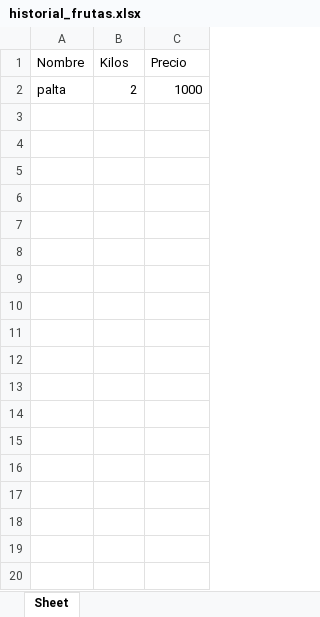
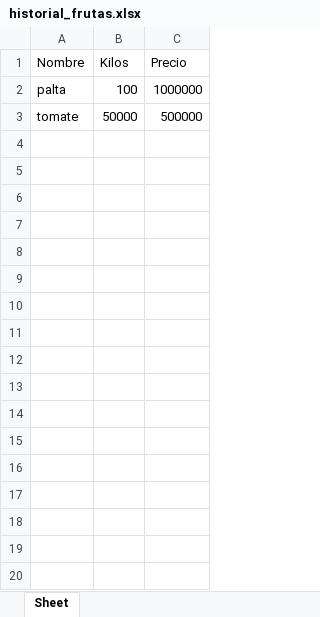
Before and after one commit to QperViper/matpalt, an Excel workbook: historial_frutas.xlsx, sheet Sheet, drawn as a sheet; only a part is shown; values as stored, in another font and other column widths than the file's, no borders; removed rows and columns are numbered as before the commit, all else as after; the diff covers the shown part only; the diff names each change by its address in the sheet, - before the commit and + after, or states it on an @@ line.

```diff
--- a/historial_frutas.xlsx (sheet Sheet)
+++ b/historial_frutas.xlsx (sheet Sheet)
-B2 (Kilos): 2
+B2 (Kilos): 100
-C2 (Precio): 1000
+C2 (Precio): 1000000
-row 3: (empty)
+row 3: tomate | 50000 | 500000
-row 4: (empty)
-row 5: (empty)
-row 6: (empty)
-row 7: (empty)
-row 8: (empty)
-row 9: (empty)
-row 10: (empty)
-row 11: (empty)
-row 12: (empty)
-row 13: (empty)
-row 14: (empty)
-row 15: (empty)
-row 16: (empty)
-row 17: (empty)
-row 18: (empty)
-row 19: (empty)
-row 20: (empty)
```
Also changed, not shown: 10 removed rows elsewhere in this sheet, 3 other files.
